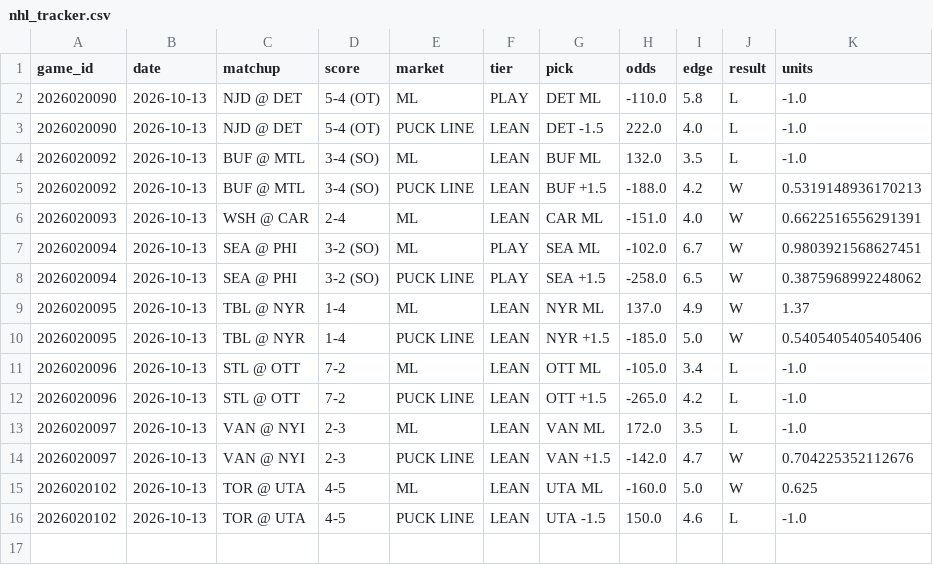
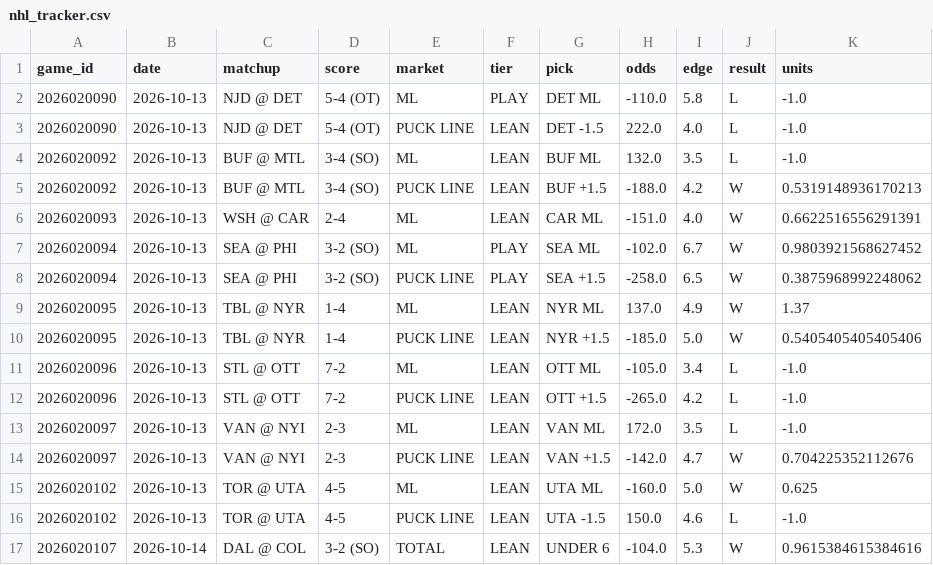
Before and after one commit to AndyCor1097/algohub-site, a CSV file: data/nhl_tracker.csv, drawn as a sheet.

```diff
--- a/data/nhl_tracker.csv
+++ b/data/nhl_tracker.csv
@@ -6,3 +6,3 @@ game_id,date,matchup,score,market,tier,pick,odds,edge,result,units
 2026020093,2026-10-13,WSH @ CAR,2-4,ML,LEAN,CAR ML,-151.0,4.0,W,0.6622516556291391
-2026020094,2026-10-13,SEA @ PHI,3-2 (SO),ML,PLAY,SEA ML,-102.0,6.7,W,0.9803921568627451
+2026020094,2026-10-13,SEA @ PHI,3-2 (SO),ML,PLAY,SEA ML,-102.0,6.7,W,0.9803921568627452
 2026020094,2026-10-13,SEA @ PHI,3-2 (SO),PUCK LINE,PLAY,SEA +1.5,-258.0,6.5,W,0.3875968992248062
@@ -16 +16,2 @@ game_id,date,matchup,score,market,tier,pick,odds,edge,result,units
 2026020102,2026-10-13,TOR @ UTA,4-5,PUCK LINE,LEAN,UTA -1.5,150.0,4.6,L,-1.0
+2026020107,2026-10-14,DAL @ COL,3-2 (SO),TOTAL,LEAN,UNDER 6,-104.0,5.3,W,0.9615384615384616
```
Also changed, not shown: 43 other files.
